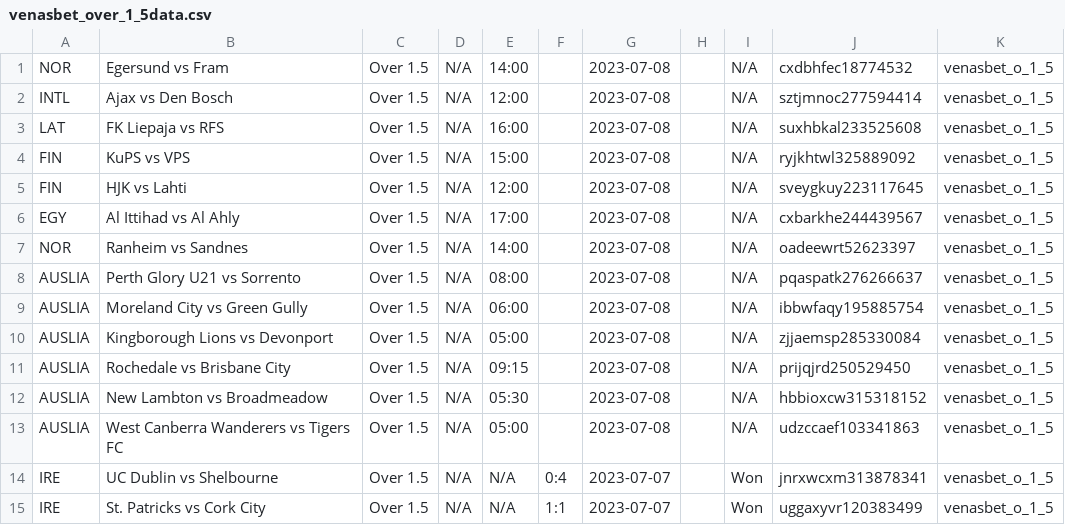
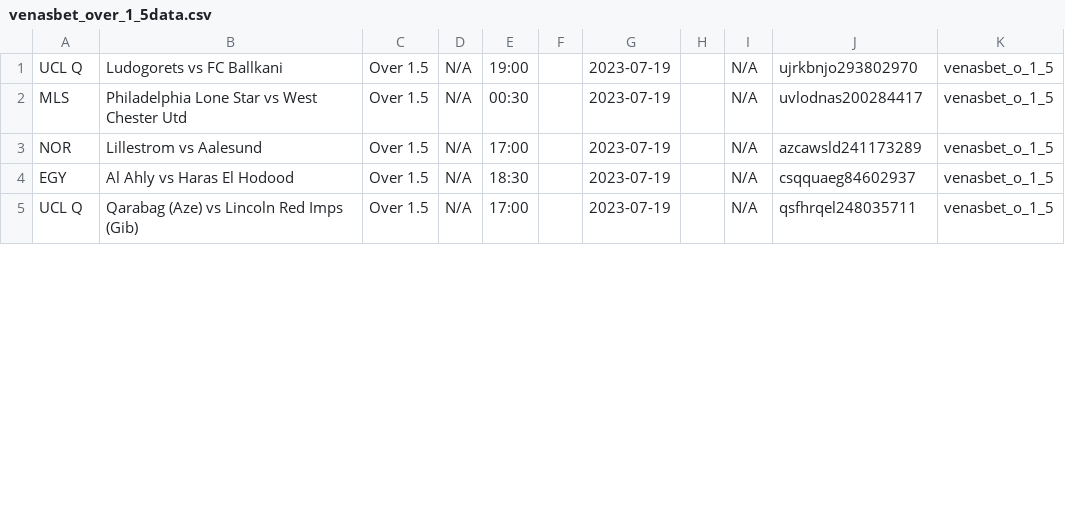
Before and after one commit to tecpg/delay_kbt_bot, a CSV file: venasbet_over_1_5data.csv, drawn as a sheet; only a part is shown; the diff covers the shown part only.

```diff
--- a/venasbet_over_1_5data.csv
+++ b/venasbet_over_1_5data.csv
@@ -1,15 +1,5 @@
-NOR,Egersund vs Fram,Over 1.5,N/A,14:00,,2023-07-08,,N/A,cxdbhfec18774532,venasbet_o_1_5
-INTL,Ajax vs Den Bosch,Over 1.5,N/A,12:00,,2023-07-08,,N/A,sztjmnoc277594414,venasbet_o_1_5
-LAT,FK Liepaja vs RFS,Over 1.5,N/A,16:00,,2023-07-08,,N/A,suxhbkal233525608,venasbet_o_1_5
-FIN,KuPS vs VPS,Over 1.5,N/A,15:00,,2023-07-08,,N/A,ryjkhtwl325889092,venasbet_o_1_5
-FIN,HJK vs Lahti,Over 1.5,N/A,12:00,,2023-07-08,,N/A,sveygkuy223117645,venasbet_o_1_5
-EGY,Al Ittihad vs Al Ahly,Over 1.5,N/A,17:00,,2023-07-08,,N/A,cxbarkhe244439567,venasbet_o_1_5
-NOR,Ranheim vs Sandnes,Over 1.5,N/A,14:00,,2023-07-08,,N/A,oadeewrt52623397,venasbet_o_1_5
-AUSLIA,Perth Glory U21 vs Sorrento,Over 1.5,N/A,08:00,,2023-07-08,,N/A,pqaspatk276266637,venasbet_o_1_5
-AUSLIA,Moreland City vs Green Gully,Over 1.5,N/A,06:00,,2023-07-08,,N/A,ibbwfaqy195885754,venasbet_o_1_5
-AUSLIA,Kingborough Lions vs Devonport,Over 1.5,N/A,05:00,,2023-07-08,,N/A,zjjaemsp285330084,venasbet_o_1_5
-AUSLIA,Rochedale vs Brisbane City,Over 1.5,N/A,09:15,,2023-07-08,,N/A,prijqjrd250529450,venasbet_o_1_5
-AUSLIA,New Lambton vs Broadmeadow,Over 1.5,N/A,05:30,,2023-07-08,,N/A,hbbioxcw315318152,venasbet_o_1_5
-AUSLIA,West Canberra Wanderers vs Tigers FC,Over 1.5,N/A,05:00,,2023-07-08,,N/A,udzccaef103341863,venasbet_o_1_5
-IRE,UC Dublin vs Shelbourne,Over 1.5,N/A,N/A,0:4,2023-07-07,,Won,jnrxwcxm313878341,venasbet_o_1_5
-IRE,St. Patricks vs Cork City,Over 1.5,N/A,N/A,1:1,2023-07-07,,Won,uggaxyvr120383499,venasbet_o_1_5
+UCL Q,Ludogorets vs FC Ballkani,Over 1.5,N/A,19:00,,2023-07-19,,N/A,ujrkbnjo293802970,venasbet_o_1_5
+MLS,Philadelphia Lone Star vs West Chester Utd,Over 1.5,N/A,00:30,,2023-07-19,,N/A,uvlodnas200284417,venasbet_o_1_5
+NOR,Lillestrom vs Aalesund,Over 1.5,N/A,17:00,,2023-07-19,,N/A,azcawsld241173289,venasbet_o_1_5
+EGY,Al Ahly vs Haras El Hodood,Over 1.5,N/A,18:30,,2023-07-19,,N/A,csqquaeg84602937,venasbet_o_1_5
+UCL Q,Qarabag (Aze) vs Lincoln Red Imps (Gib),Over 1.5,N/A,17:00,,2023-07-19,,N/A,qsfhrqel248035711,venasbet_o_1_5
```
Also changed, not shown: 5 removed rows and 13 edited cells elsewhere in this file, oddslot_data.csv, venasbet_o_2_5_data.csv, 8 other files.
